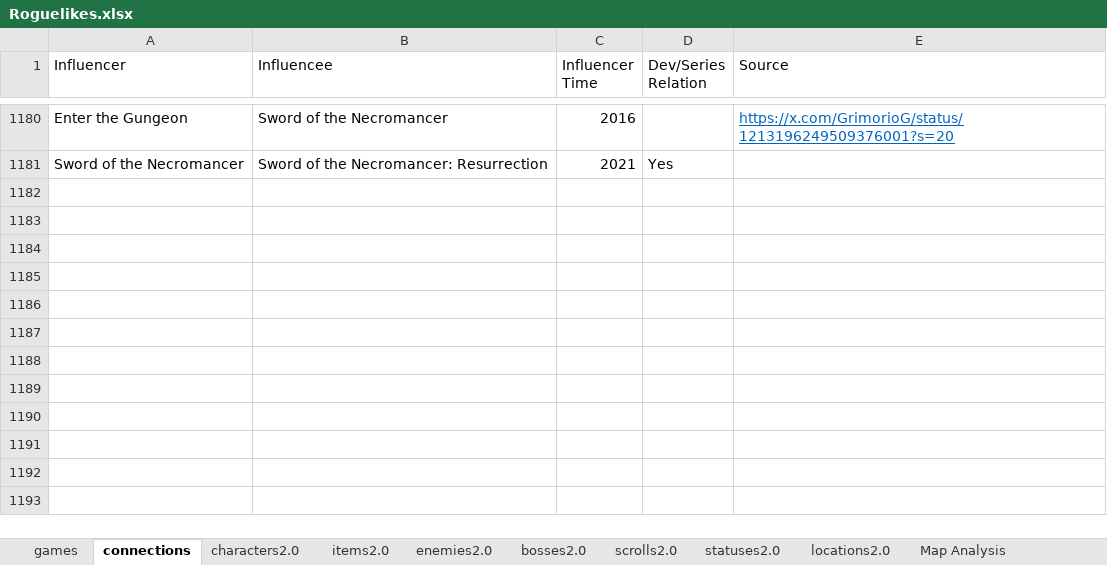
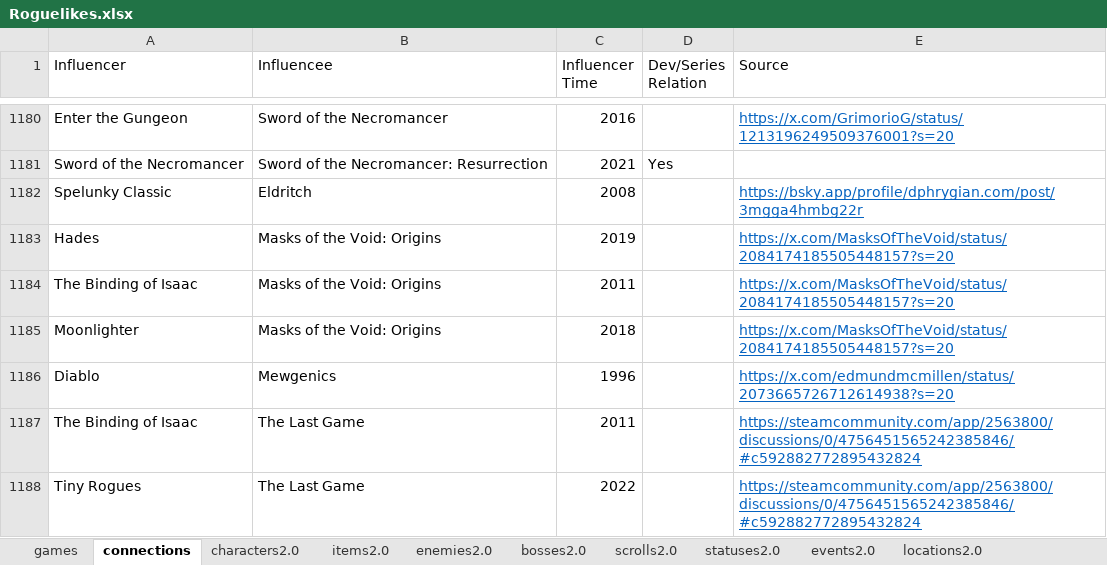
Before and after one commit to batsling/Roguelike-like, an Excel workbook: tools/Roguelikes.xlsx, sheet connections, drawn as a sheet; only a part is shown, gaps mark what is left out; values as stored, in another font and other column widths than the file's, no borders; table styles not drawn; the diff names each change by its address in the sheet, - before the commit and + after, or states it on an @@ line.

```diff
--- a/tools/Roguelikes.xlsx (sheet connections)
+++ b/tools/Roguelikes.xlsx (sheet connections)
+sheet tab: events2.0
+row 1182: Spelunky Classic | Eldritch | 2008 |  | https://bsky.app/profile/dphrygian.com/post/3mgga4hmbg22r
+row 1183: Hades | Masks of the Void: Origins | 2019 |  | https://x.com/MasksOfTheVoid/status/2084174185505448157?s=20
+row 1184: The Binding of Isaac | Masks of the Void: Origins | 2011 |  | https://x.com/MasksOfTheVoid/status/2084174185505448157?s=20
+row 1185: Moonlighter | Masks of the Void: Origins | 2018 |  | https://x.com/MasksOfTheVoid/status/2084174185505448157?s=20
+row 1186: Diablo | Mewgenics | 1996 |  | https://x.com/edmundmcmillen/status/2073665726712614938?s=20
+row 1187: The Binding of Isaac | The Last Game | 2011 |  | https://steamcommunity.com/app/2563800/discussions/0/4756451565242385846/#c592882772895432824
+row 1188: Tiny Rogues | The Last Game | 2022 |  | https://steamcommunity.com/app/2563800/discussions/0/4756451565242385846/#c592882772895432824
```
Also changed, not shown: sheet Map Calc, sheet Map Analysis, sheet games, sheet items2.0, sheet statuses2.0, formulas that keep their value, charts or pictures, 1 other file.
